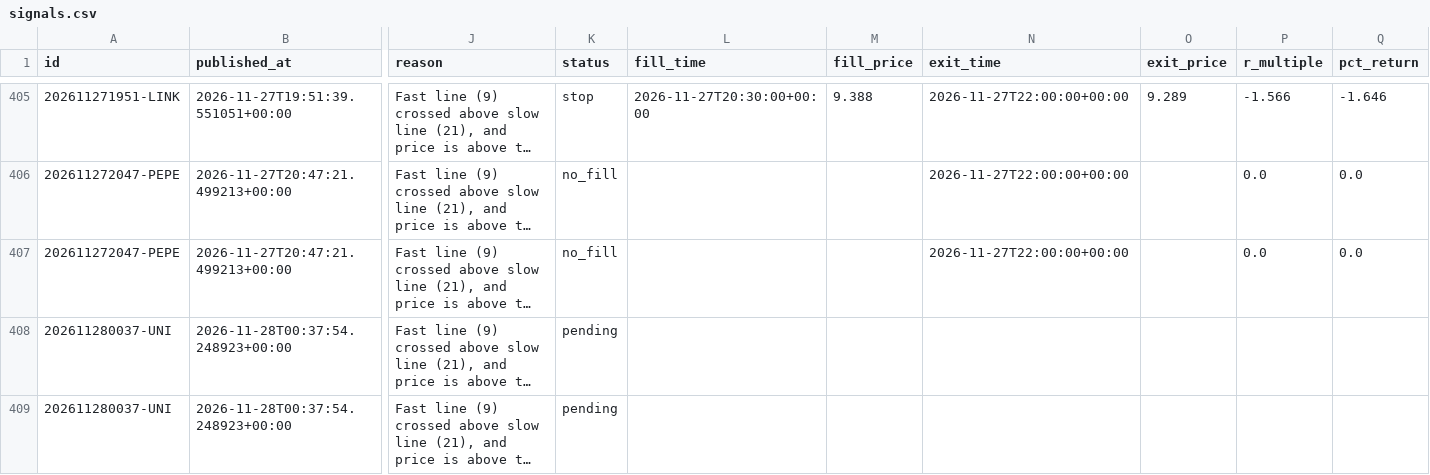
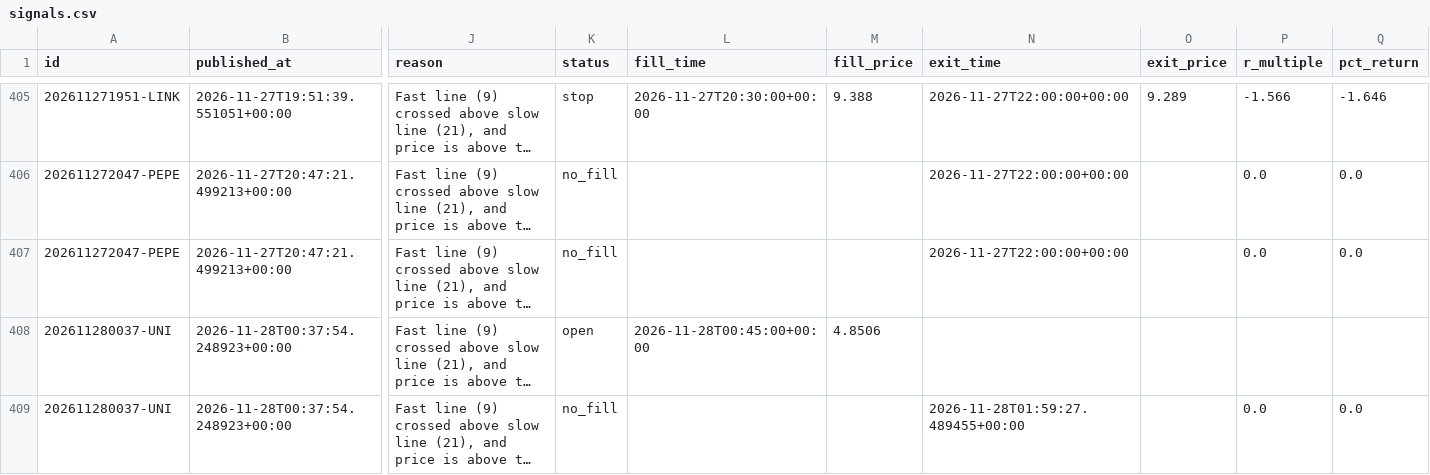
Before and after one commit to tauhid97/Crypto-Boss, a CSV file: data/signals.csv, drawn as a sheet; only a part is shown, gaps mark what is left out; long unchanged cells end in …; the diff covers the shown part only; the diff names each change by its address in the sheet, - before the commit and + after, or states it on an @@ line.

```diff
--- a/data/signals.csv
+++ b/data/signals.csv
-K408 (status): pending
+K408 (status): open
-L408 (fill_time): (empty)
+L408 (fill_time): 2026-11-28T00:45:00+00:00
-M408 (fill_price): (empty)
+M408 (fill_price): 4.8506
-K409 (status): pending
+K409 (status): no_fill
-N409 (exit_time): (empty)
+N409 (exit_time): 2026-11-28T01:59:27.489455+00:00
-P409 (r_multiple): (empty)
+P409 (r_multiple): 0.0
-Q409 (pct_return): (empty)
+Q409 (pct_return): 0.0
```
Also changed, not shown: 2 added rows elsewhere in this file, 1 other file.
